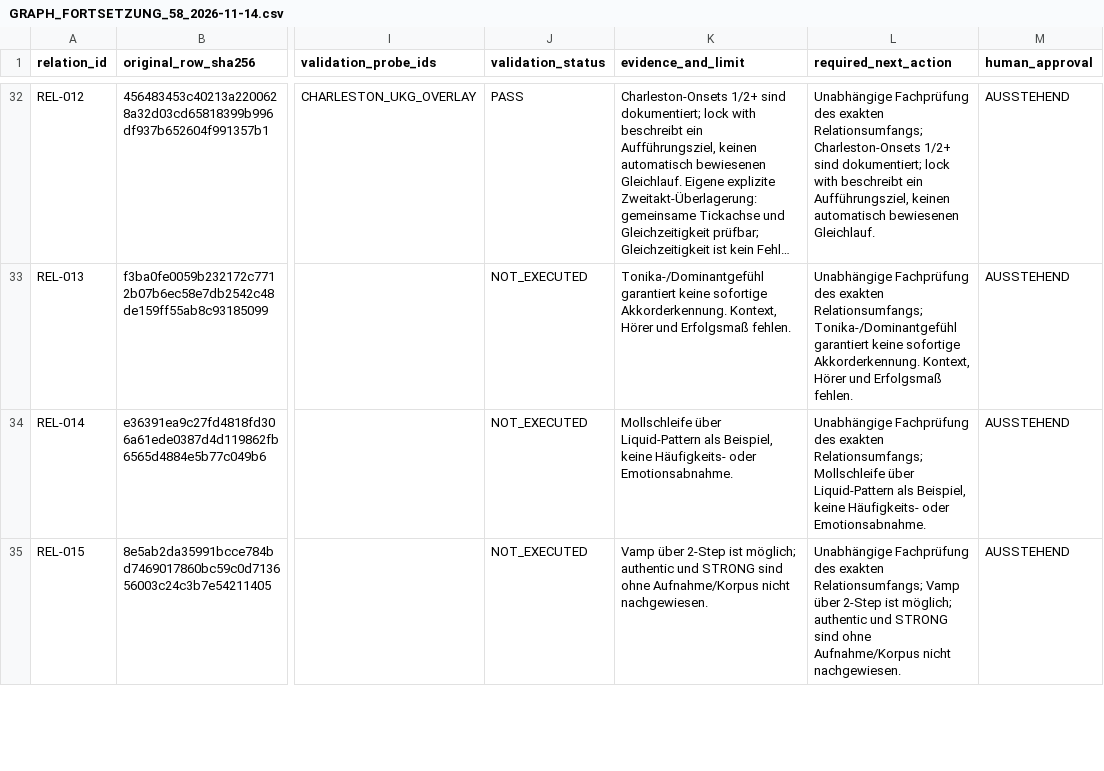
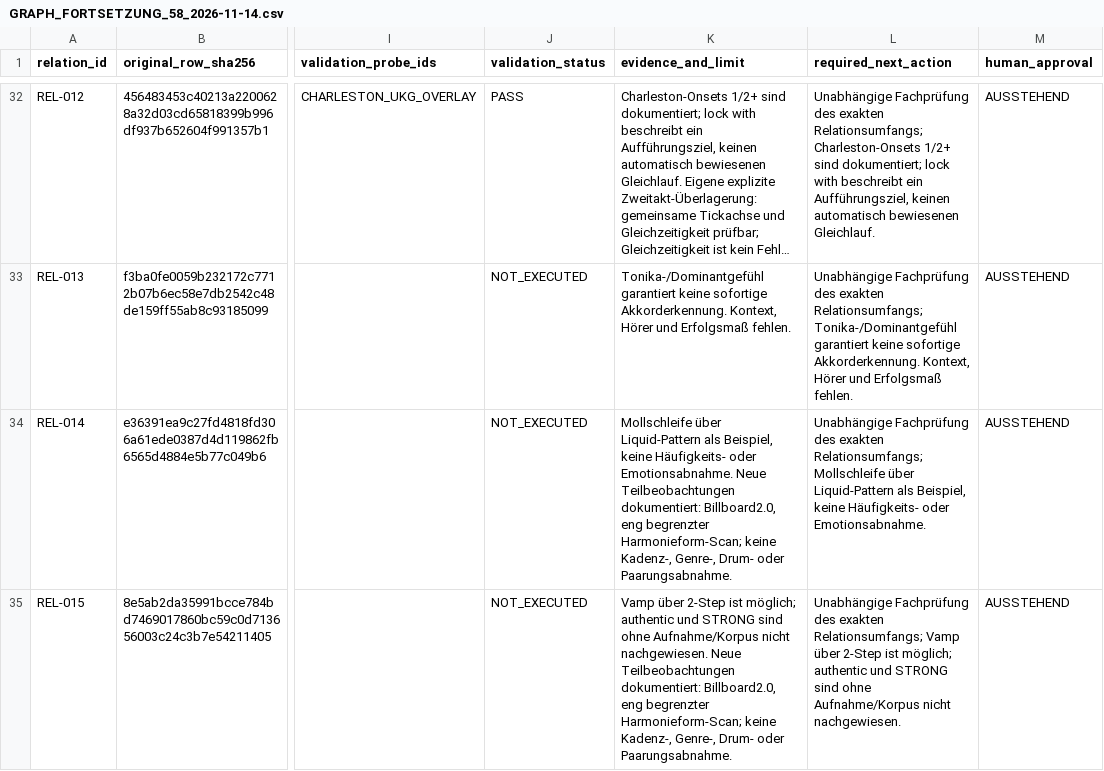
Before and after one commit to n05a-design/steps, a CSV file: docs/audit/fable-5.2/GRAPH_FORTSETZUNG_58_2026-11-14.csv, drawn as a sheet; only a part is shown, gaps mark what is left out; long unchanged cells end in …; the diff covers the shown part only; the diff names each change by its address in the sheet, - before the commit and + after, or states it on an @@ line.

```diff
--- a/docs/audit/fable-5.2/GRAPH_FORTSETZUNG_58_2026-11-14.csv
+++ b/docs/audit/fable-5.2/GRAPH_FORTSETZUNG_58_2026-11-14.csv
-K34 (evidence_and_limit): …oder Emotionsabnahme.
+K34 (evidence_and_limit): …oder Emotionsabnahme. Neue Teilbeobachtungen dokumentiert: Billboard2.0, eng begrenzter Harmonieform-Scan; keine Kadenz-, Genre-, Drum- oder Paarungsabnahme.
-K35 (evidence_and_limit): …nicht nachgewiesen.
+K35 (evidence_and_limit): …nicht nachgewiesen. Neue Teilbeobachtungen dokumentiert: Billboard2.0, eng begrenzter Harmonieform-Scan; keine Kadenz-, Genre-, Drum- oder Paarungsabnahme.
```
Also changed, not shown: 14 edited cells elsewhere in this file, docs/audit/fable-5.2/GRAPH_KORPUS_14_2026-11-14.csv, knowledge/relations/GRAPH_AUDIT_MATRIX.csv, 15 other files.
